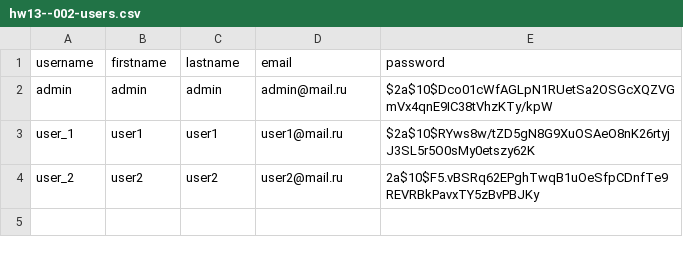
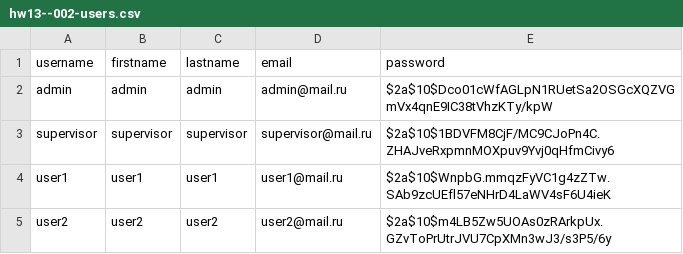
Before and after one commit to anafalin/2024-09-otus-spring-lazarenko, a CSV file: hw14/src/main/resources/db/changelog/data/data/hw13--002-users.csv, drawn as a sheet.

```diff
--- a/hw14/src/main/resources/db/changelog/data/data/hw13--002-users.csv
+++ b/hw14/src/main/resources/db/changelog/data/data/hw13--002-users.csv
@@ -2,3 +2,4 @@ username;firstname;lastname;email;password
 admin;admin;admin;admin@mail.ru;$2a$10$Dco01cWfAGLpN1RUetSa2OSGcXQZVGmVx4qnE9IC38tVhzKTy/kpW
-user_1;user1;user1;user1@mail.ru;$2a$10$RYws8w/tZD5gN8G9XuOSAeO8nK26rtyjJ3SL5r5O0sMy0etszy62K
-user_2;user2;user2;user2@mail.ru;2a$10$F5.vBSRq62EPghTwqB1uOeSfpCDnfTe9REVRBkPavxTY5zBvPBJKy
+supervisor;supervisor;supervisor;supervisor@mail.ru;$2a$10$1BDVFM8CjF/MC9CJoPn4C.ZHAJveRxpmnMOXpuv9Yvj0qHfmCivy6
+user1;user1;user1;user1@mail.ru;$2a$10$WnpbG.mmqzFyVC1g4zZTw.SAb9zcUEfl57eNHrD4LaWV4sF6U4ieK
+user2;user2;user2;user2@mail.ru;$2a$10$m4LB5Zw5UOAs0zRArkpUx.GZvToPrUtrJVU7CpXMn3wJ3/s3P5/6y
```
Also changed, not shown: 19 other files.
